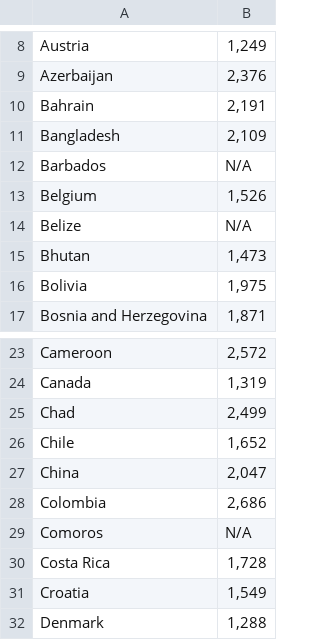
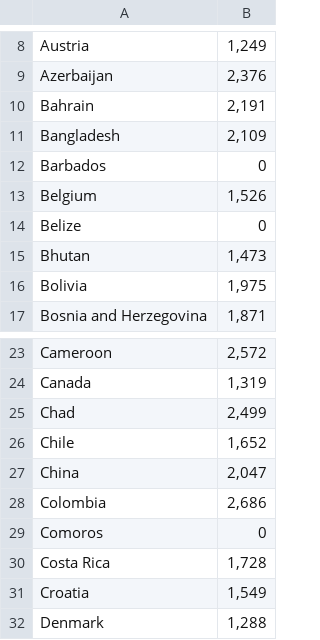
Before and after one commit to CamilaDurand/TRABAJO-GRUPAL-POL304, a CSV file: Corrupcion-2019.csv, drawn as a sheet; only a part is shown, gaps mark what is left out.

Commit message:
Update Corrupcion-2019.csv

```diff
--- a/Corrupcion-2019.csv
+++ b/Corrupcion-2019.csv
@@ -11,5 +11,5 @@ Bahrain,"2,191"
 Bangladesh,"2,109"
-Barbados,"N/A"
+Barbados,"0"
 Belgium,"1,526"
-Belize,"N/A"
+Belize,"0"
 Bhutan,"1,473"
@@ -28,3 +28,3 @@ China,"2,047"
 Colombia,"2,686"
-Comoros,"N/A"
+Comoros,"0"
 Costa Rica,"1,728"
```
